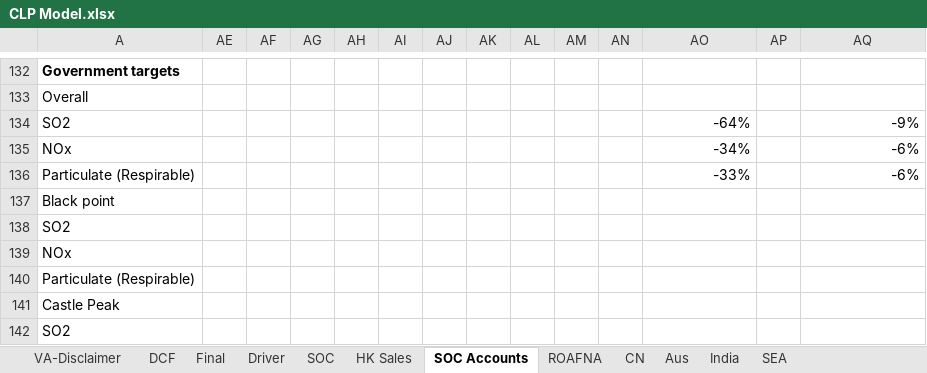
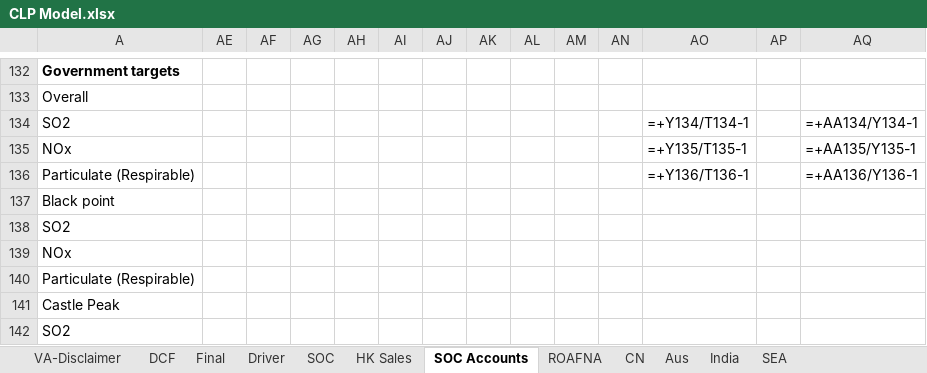
Before and after one commit to nicoling924/model-update-agent, an Excel workbook: companies/CLP/model/CLP Model.xlsx, sheet SOC Accounts, drawn as a sheet; only a part is shown, gaps mark what is left out; values as stored, in another font and other column widths than the file's, no borders; formulas without a stored value are shown as written; the diff covers the shown part only; the diff names each change by its address in the sheet, - before the commit and + after, or states it on an @@ line.

```diff
--- a/companies/CLP/model/CLP Model.xlsx (sheet SOC Accounts)
+++ b/companies/CLP/model/CLP Model.xlsx (sheet SOC Accounts)
-AO134: -64%
+AO134: =+Y134/T134-1
-AQ134: -9%
+AQ134: =+AA134/Y134-1
-AO135: -34%
+AO135: =+Y135/T135-1
-AQ135: -6%
+AQ135: =+AA135/Y135-1
-AO136: -33%
+AO136: =+Y136/T136-1
-AQ136: -6%
+AQ136: =+AA136/Y136-1
```
Also changed, not shown: 63 added rows, 63 removed rows and 46 edited cells elsewhere in this sheet, sheet Final, sheet Driver, sheet DCF, sheet Aus, sheet CN, sheet ROAFNA, 4 more sheets, formulas that keep their value, hidden cells, charts or pictures.
